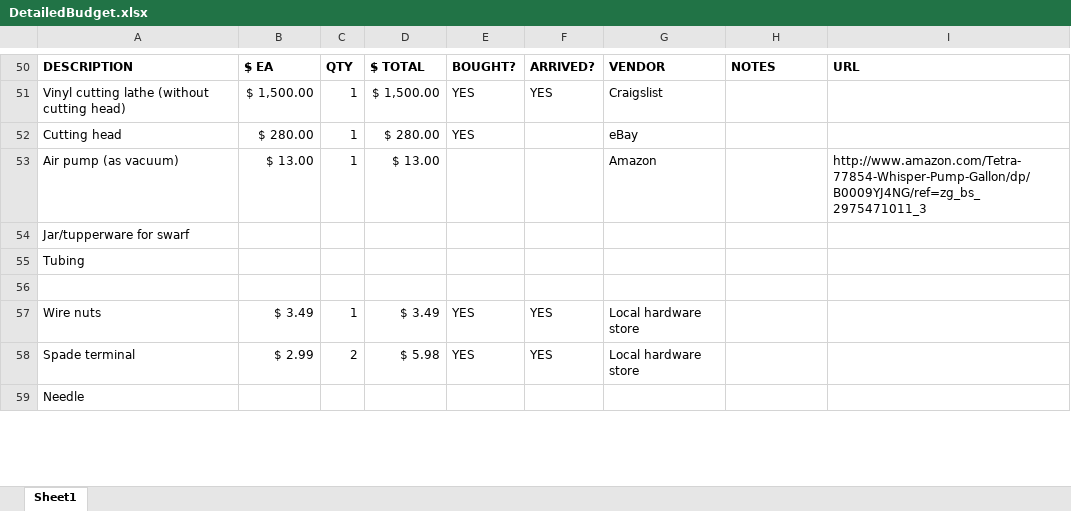
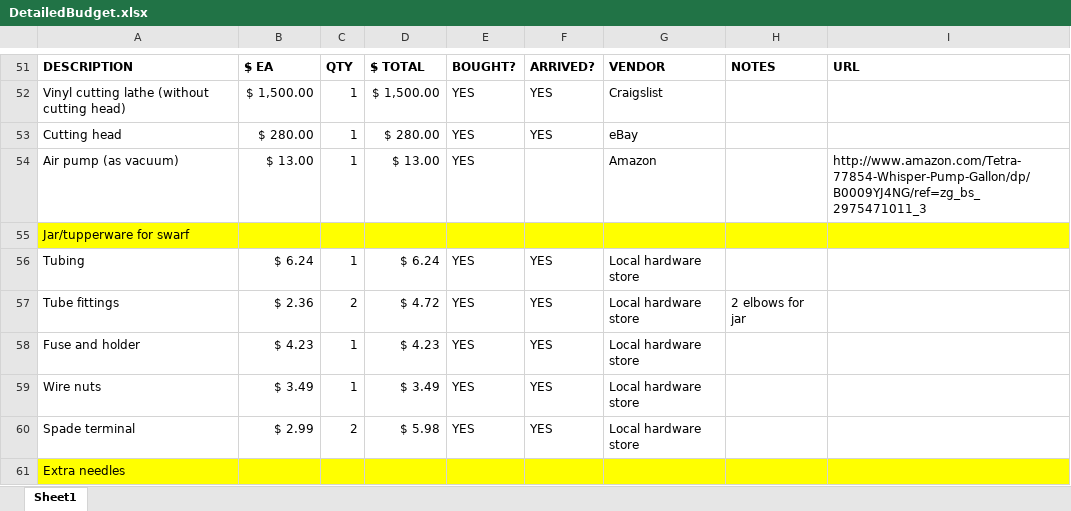
Before and after one commit to jeffThompson/WhiteNoiseBoutique, an Excel workbook: DetailedBudget.xlsx, sheet Sheet1, drawn as a sheet; only a part is shown, gaps mark what is left out; values as stored, in another font and other column widths than the file's, no borders; removed rows and columns are numbered as before the commit, all else as after; the diff covers the shown part only; the diff names each change by its address in the sheet, - before the commit and + after, or states it on an @@ line.

```diff
--- a/DetailedBudget.xlsx (sheet Sheet1)
+++ b/DetailedBudget.xlsx (sheet Sheet1)
-F53: (empty)
+F53: YES
-E54: (empty)
+E54: YES
-A55:I55 fill: none
+A55:I55 fill: #FFFF00
-row 55: Tubing
-row 56: (empty)
+row 56: Tubing | $ 6.24 | 1 | $ 6.24 | YES | YES | Local hardware store
+row 57: Tube fittings | $ 2.36 | 2 | $ 4.72 | YES | YES | Local hardware store | 2 elbows for jar
+row 58: Fuse and holder | $ 4.23 | 1 | $ 4.23 | YES | YES | Local hardware store
-A61: Needle
+A61: Extra needles
-A61:I61 fill: none
+A61:I61 fill: #FFFF00
```
Also changed, not shown: 10 added rows, 7 removed rows, 23 edited cells and cell formats elsewhere in this sheet, formulas that keep their value.
